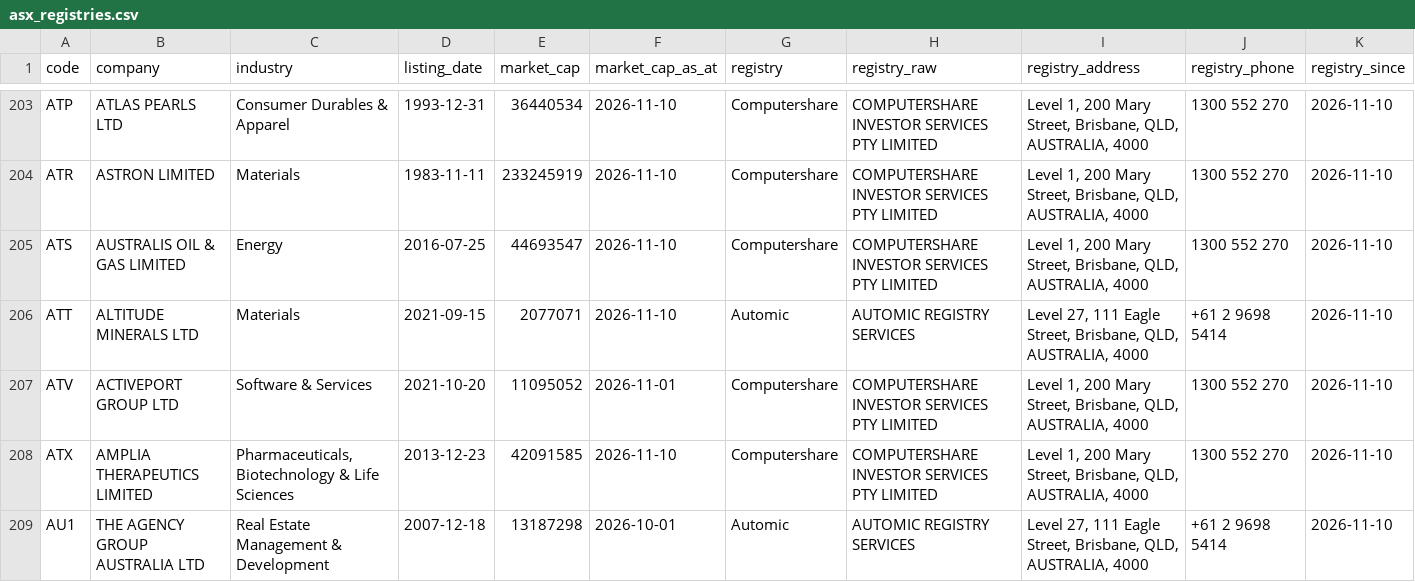
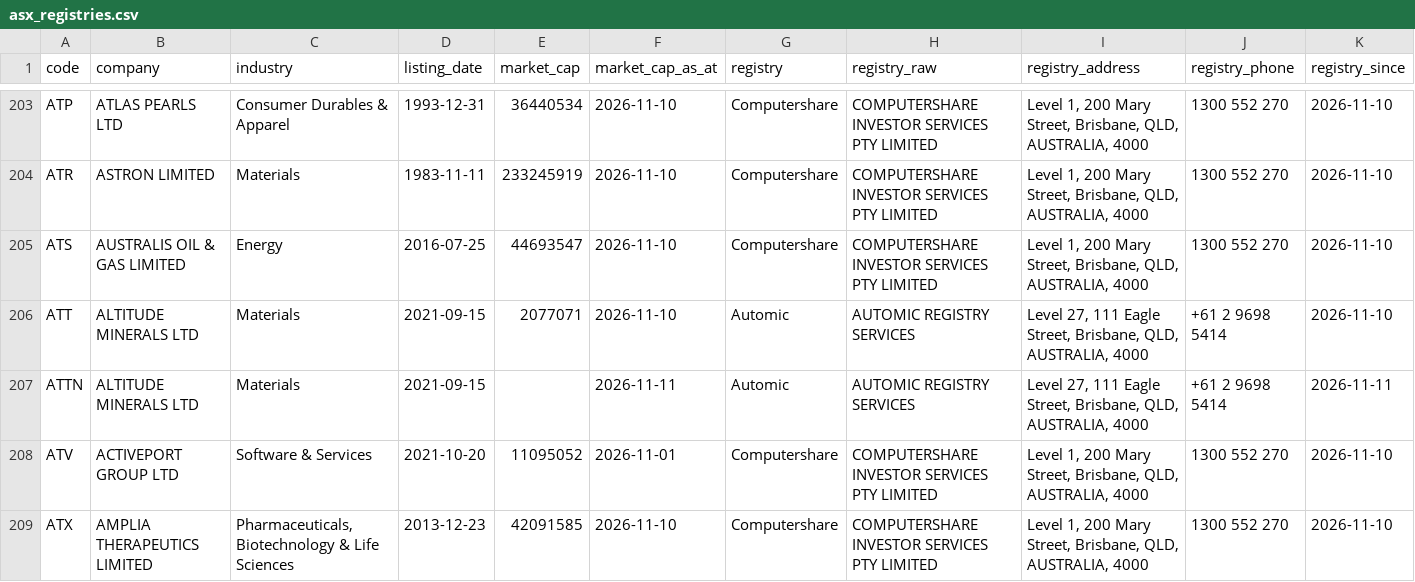
Before and after one commit to nwbort/registry-tracker, a CSV file: data/asx_registries.csv, drawn as a sheet; only a part is shown, gaps mark what is left out; the shorter side is filled out with more unchanged rows; the diff covers the shown part only.

```diff
--- a/data/asx_registries.csv
+++ b/data/asx_registries.csv
@@ -206,2 +206,3 @@ ATS,AUSTRALIS OIL & GAS LIMITED,Energy,2016-07-25,44693547,2026-11-10,Computersh
 ATT,ALTITUDE MINERALS LTD,Materials,2021-09-15,2077071,2026-11-10,Automic,AUTOMIC REGISTRY SERVICES,"Level 27, 111 Eagle Street, Brisbane, QLD, AUSTRALIA, 4000",+61 2 9698  5414,2026-11-10
+ATTN,ALTITUDE MINERALS LTD,Materials,2021-09-15,,2026-11-11,Automic,AUTOMIC REGISTRY SERVICES,"Level 27, 111 Eagle Street, Brisbane, QLD, AUSTRALIA, 4000",+61 2 9698  5414,2026-11-11
 ATV,ACTIVEPORT GROUP LTD,Software & Services,2021-10-20,11095052,2026-11-01,Computershare,COMPUTERSHARE INVESTOR SERVICES PTY LIMITED,"Level 1, 200 Mary Street, Brisbane, QLD, AUSTRALIA, 4000",1300 552 270,2026-11-10
```
Also changed, not shown: 1 added row and 2 removed rows elsewhere in this file.
